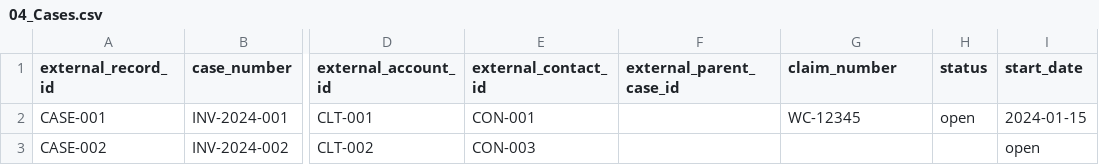
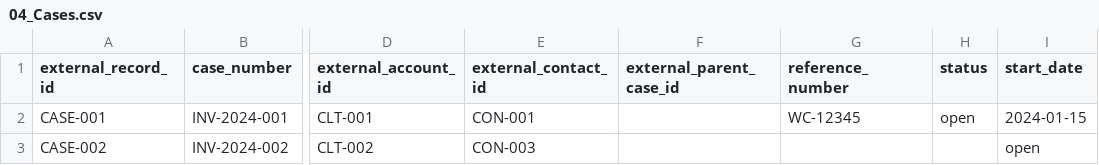
Before and after one commit to emerginginv/trace-aid, a CSV file: public/import-templates/04_Cases.csv, drawn as a sheet; only a part is shown, gaps mark what is left out; the diff names each change by its address in the sheet, - before the commit and + after, or states it on an @@ line.

```diff
--- a/public/import-templates/04_Cases.csv
+++ b/public/import-templates/04_Cases.csv
-G1: claim_number
+G1: reference_number
```
Also changed, not shown: 17 other files.
